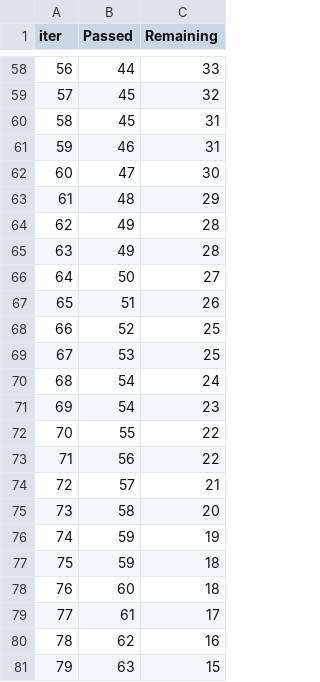
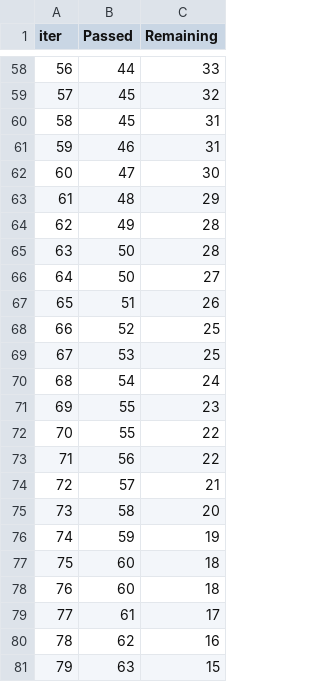
Before and after one commit to desire4/MLproject, a TSV file: catboost_info/time_left.tsv, drawn as a sheet; only a part is shown, gaps mark what is left out; the diff covers the shown part only; the diff names each change by its address in the sheet, - before the commit and + after, or states it on an @@ line.

```diff
--- a/catboost_info/time_left.tsv
+++ b/catboost_info/time_left.tsv
@@ column A (iter) renumbered between rows 2 and 100 @@
-B65 (Passed): 49
+B65 (Passed): 50
-B71 (Passed): 54
+B71 (Passed): 55
-B77 (Passed): 59
+B77 (Passed): 60
```
Also changed, not shown: 6 added rows, 6 removed rows and 21 edited cells elsewhere in this file, 19 other files.
